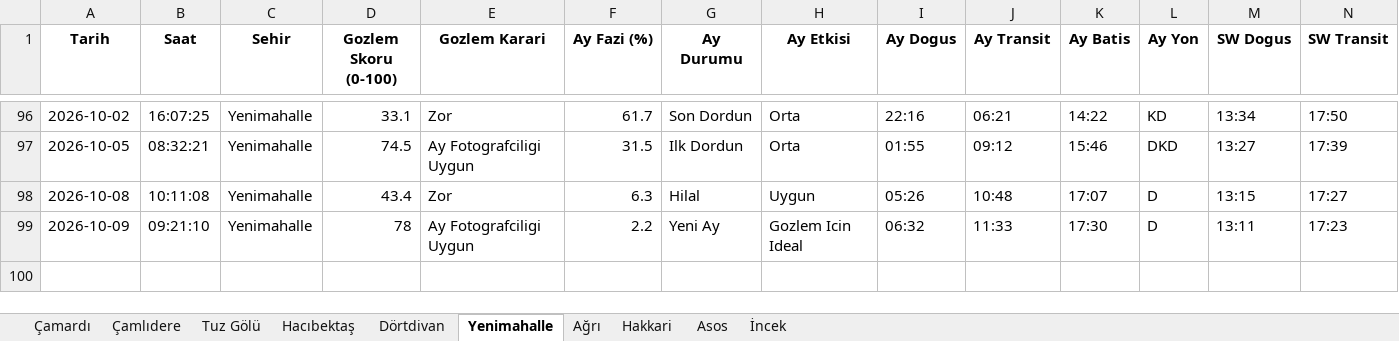
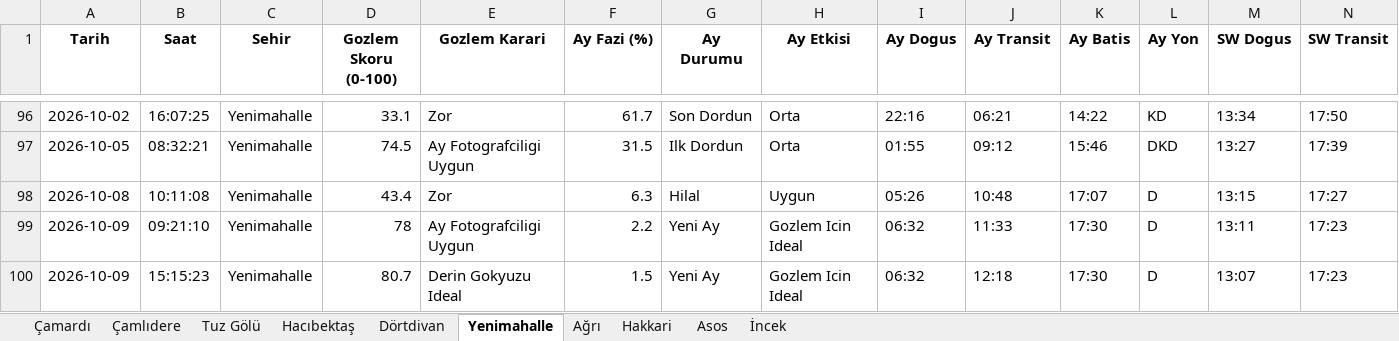
Before and after one commit to muhdogan-max/astro-gozlem, an Excel workbook: HavaTakip/astro_gozlem_verileri.xlsx, sheet Yenimahalle, drawn as a sheet; only a part is shown, gaps mark what is left out; values as stored, in another font and other column widths than the file's, no borders; rows hold the shown columns only; the diff names each change by its address in the sheet, - before the commit and + after, or states it on an @@ line.

Commit message:
Otomatik guncelleme: astro_gozlem_verileri.xlsx

```diff
--- a/HavaTakip/astro_gozlem_verileri.xlsx (sheet Yenimahalle)
+++ b/HavaTakip/astro_gozlem_verileri.xlsx (sheet Yenimahalle)
+row 100: 2026-10-09 | 15:15:23 | Yenimahalle | 80.7 | Derin Gokyuzu Ideal | 1.5 | Yeni Ay | Gozlem Icin Ideal | 06:32 | 12:18 | 17:30 | D | 13:07 | 17:23
```
Also changed, not shown: sheet Dörtdivan, sheet İncek, sheet Asos, sheet Çamardı, sheet Tuz Gölü, sheet Çamlıdere, 3 more sheets.
